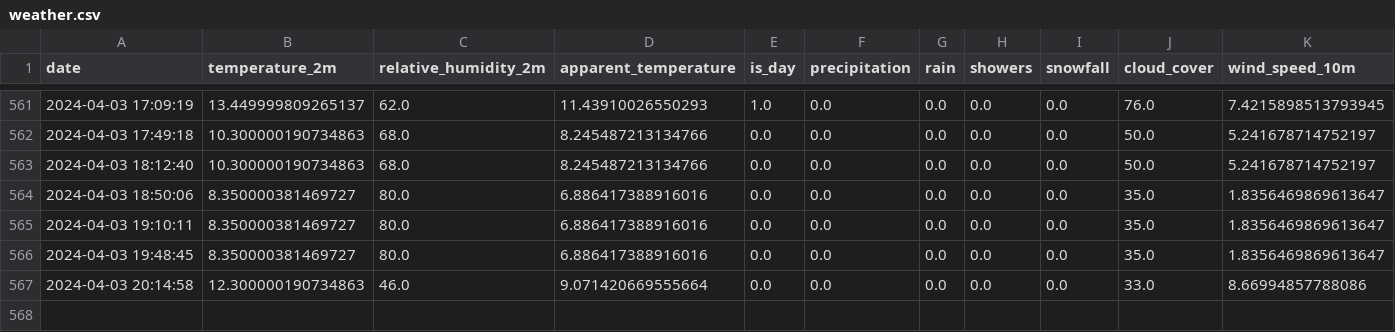
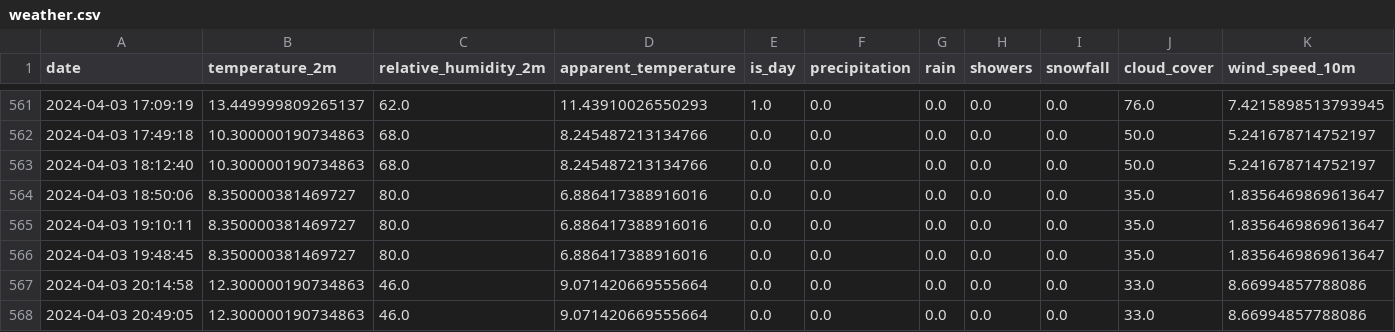
Before and after one commit to kristjansuligoj/iis-vaja, a CSV file: data/raw/weather.csv, drawn as a sheet; only a part is shown, gaps mark what is left out.

```diff
--- a/data/raw/weather.csv
+++ b/data/raw/weather.csv
@@ -567 +567,2 @@ date,temperature_2m,relative_humidity_2m,apparent_temperature,is_day,precipitati
 2024-04-03 20:14:58,12.300000190734863,46.0,9.071420669555664,0.0,0.0,0.0,0.0,0.0,33.0,8.66994857788086
+2024-04-03 20:49:05,12.300000190734863,46.0,9.071420669555664,0.0,0.0,0.0,0.0,0.0,33.0,8.66994857788086
```
Also changed, not shown: 1 other file.
